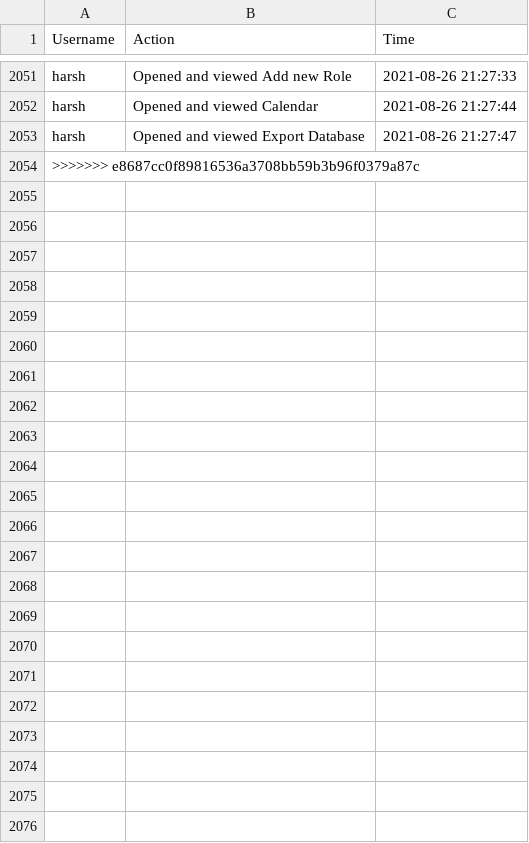
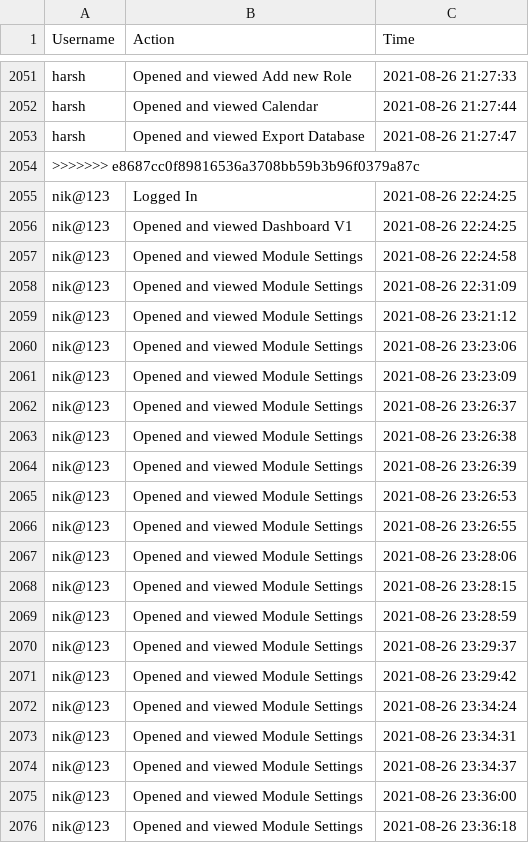
Before and after one commit to nikhil73533/Internship-project, a CSV file: Internship_Project/Log_August_2021.csv, drawn as a sheet; only a part is shown, gaps mark what is left out.

Commit message:
changes in module settings

```diff
--- a/Internship_Project/Log_August_2021.csv
+++ b/Internship_Project/Log_August_2021.csv
@@ -2054 +2054,23 @@ harsh,Opened and viewed Export Database,2021-08-26 21:27:47
 >>>>>>> e8687cc0f89816536a3708bb59b3b96f0379a87c
+nik@123,Logged In,2021-08-26 22:24:25
+nik@123,Opened and viewed Dashboard V1,2021-08-26 22:24:25
+nik@123,Opened and viewed Module Settings,2021-08-26 22:24:58
+nik@123,Opened and viewed Module Settings,2021-08-26 22:31:09
+nik@123,Opened and viewed Module Settings,2021-08-26 23:21:12
+nik@123,Opened and viewed Module Settings,2021-08-26 23:23:06
+nik@123,Opened and viewed Module Settings,2021-08-26 23:23:09
+nik@123,Opened and viewed Module Settings,2021-08-26 23:26:37
+nik@123,Opened and viewed Module Settings,2021-08-26 23:26:38
+nik@123,Opened and viewed Module Settings,2021-08-26 23:26:39
+nik@123,Opened and viewed Module Settings,2021-08-26 23:26:53
+nik@123,Opened and viewed Module Settings,2021-08-26 23:26:55
+nik@123,Opened and viewed Module Settings,2021-08-26 23:28:06
+nik@123,Opened and viewed Module Settings,2021-08-26 23:28:15
+nik@123,Opened and viewed Module Settings,2021-08-26 23:28:59
+nik@123,Opened and viewed Module Settings,2021-08-26 23:29:37
+nik@123,Opened and viewed Module Settings,2021-08-26 23:29:42
+nik@123,Opened and viewed Module Settings,2021-08-26 23:34:24
+nik@123,Opened and viewed Module Settings,2021-08-26 23:34:31
+nik@123,Opened and viewed Module Settings,2021-08-26 23:34:37
+nik@123,Opened and viewed Module Settings,2021-08-26 23:36:00
+nik@123,Opened and viewed Module Settings,2021-08-26 23:36:18
```
Also changed, not shown: 3 other files.
